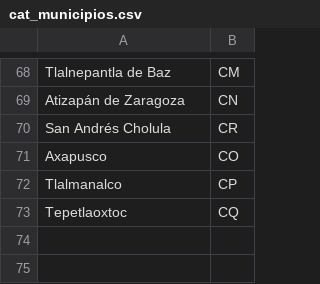
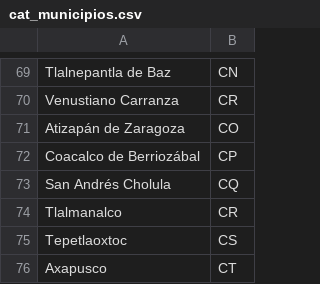
Before and after one commit to ErickdeMauleon/dashboard_streamlit, a CSV file: Data/cat_municipios.csv, drawn as a sheet; only a part is shown, gaps mark what is left out; removed rows and columns are numbered as before the commit, all else as after; the diff covers the shown part only; the diff names each change by its address in the sheet, - before the commit and + after, or states it on an @@ line.

```diff
--- a/Data/cat_municipios.csv
+++ b/Data/cat_municipios.csv
-B69: CM
+B69: CN
+row 70: Venustiano Carranza | CR
-B71: CN
+B71: CO
+row 72: Coacalco de Berriozábal | CP
-B73: CR
+B73: CQ
-row 71: Axapusco | CO
-B74: CP
+B74: CR
-B75: CQ
+B75: CS
+row 76: Axapusco | CT
```
Also changed, not shown: 36 added rows, 35 removed rows and 30 edited cells elsewhere in this file.
